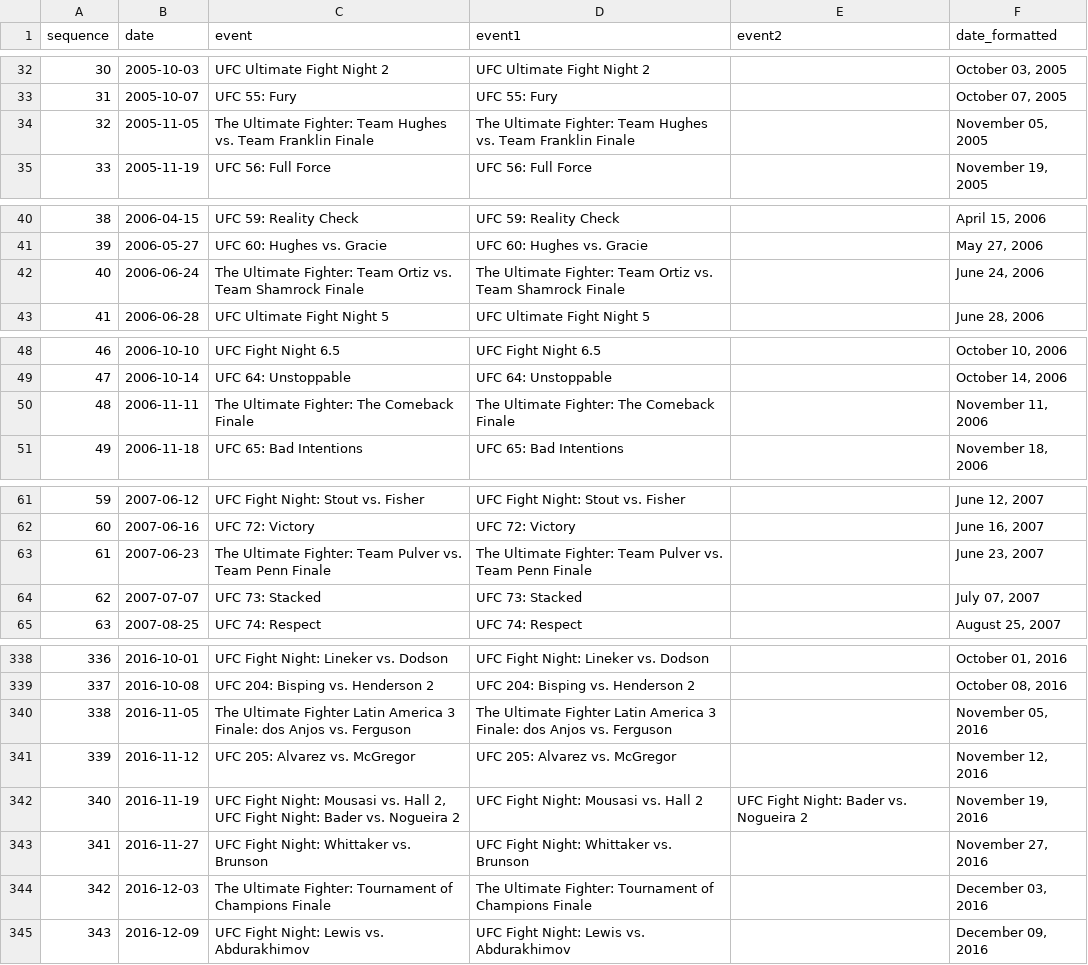
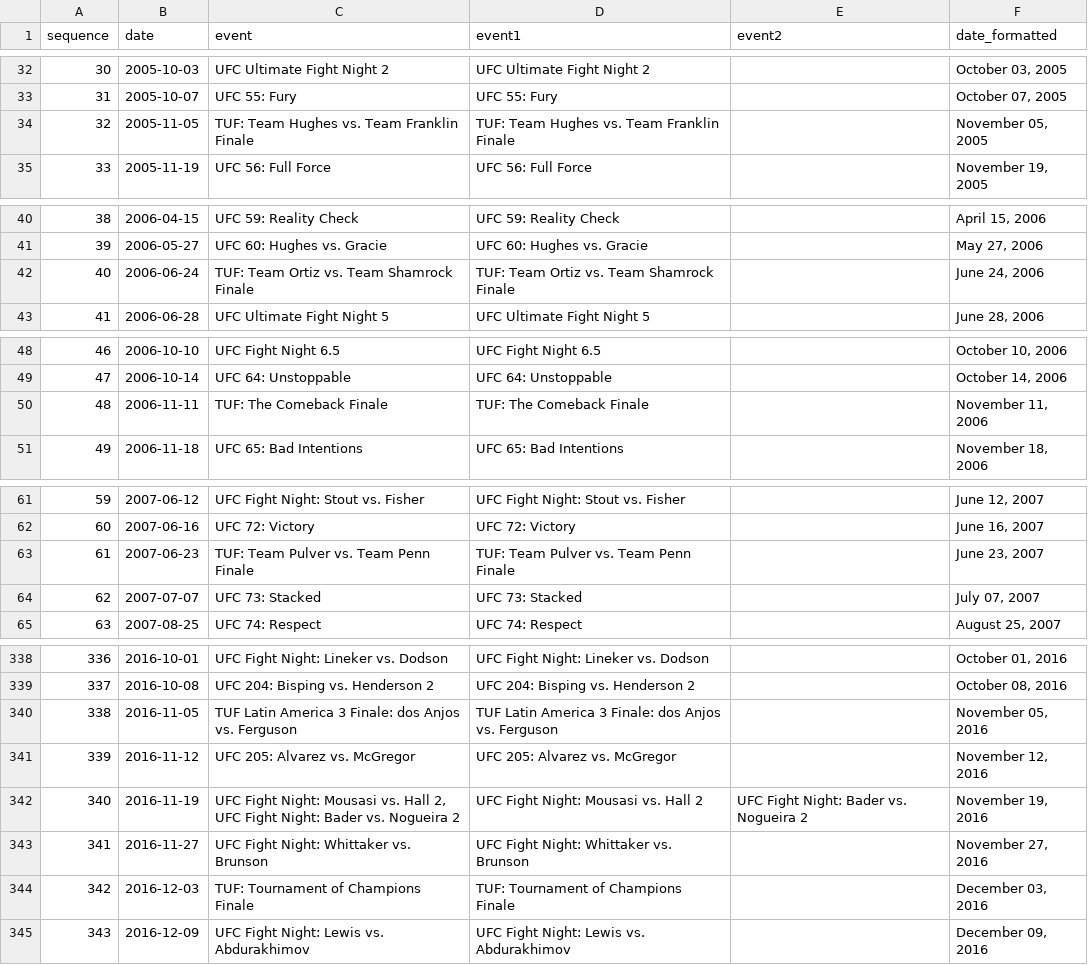
Before and after one commit to cinhui/ufc-bar-chart, a CSV file: sequence.csv, drawn as a sheet; only a part is shown, gaps mark what is left out; the diff covers the shown part only.

```diff
--- a/sequence.csv
+++ b/sequence.csv
@@ -33,3 +33,3 @@ sequence,date,event,event1,event2,date_formatted
 31,2005-10-07,UFC 55: Fury,UFC 55: Fury,,"October 07, 2005"
-32,2005-11-05,The Ultimate Fighter: Team Hughes vs. Team Franklin Finale,The Ultimate Fighter: Team Hughes vs. Team Franklin Finale,,"November 05, 2005"
+32,2005-11-05,TUF: Team Hughes vs. Team Franklin Finale,TUF: Team Hughes vs. Team Franklin Finale,,"November 05, 2005"
 33,2005-11-19,UFC 56: Full Force,UFC 56: Full Force,,"November 19, 2005"
@@ -41,3 +41,3 @@ sequence,date,event,event1,event2,date_formatted
 39,2006-05-27,UFC 60: Hughes vs. Gracie,UFC 60: Hughes vs. Gracie,,"May 27, 2006"
-40,2006-06-24,The Ultimate Fighter: Team Ortiz vs. Team Shamrock Finale,The Ultimate Fighter: Team Ortiz vs. Team Shamrock Finale,,"June 24, 2006"
+40,2006-06-24,TUF: Team Ortiz vs. Team Shamrock Finale,TUF: Team Ortiz vs. Team Shamrock Finale,,"June 24, 2006"
 41,2006-06-28,UFC Ultimate Fight Night 5,UFC Ultimate Fight Night 5,,"June 28, 2006"
@@ -49,3 +49,3 @@ sequence,date,event,event1,event2,date_formatted
 47,2006-10-14,UFC 64: Unstoppable,UFC 64: Unstoppable,,"October 14, 2006"
-48,2006-11-11,The Ultimate Fighter: The Comeback Finale,The Ultimate Fighter: The Comeback Finale,,"November 11, 2006"
+48,2006-11-11,TUF: The Comeback Finale,TUF: The Comeback Finale,,"November 11, 2006"
 49,2006-11-18,UFC 65: Bad Intentions,UFC 65: Bad Intentions,,"November 18, 2006"
@@ -62,3 +62,3 @@ sequence,date,event,event1,event2,date_formatted
 60,2007-06-16,UFC 72: Victory,UFC 72: Victory,,"June 16, 2007"
-61,2007-06-23,The Ultimate Fighter: Team Pulver vs. Team Penn Finale,The Ultimate Fighter: Team Pulver vs. Team Penn Finale,,"June 23, 2007"
+61,2007-06-23,TUF: Team Pulver vs. Team Penn Finale,TUF: Team Pulver vs. Team Penn Finale,,"June 23, 2007"
 62,2007-07-07,UFC 73: Stacked,UFC 73: Stacked,,"July 07, 2007"
@@ -339,3 +339,3 @@ sequence,date,event,event1,event2,date_formatted
 337,2016-10-08,UFC 204: Bisping vs. Henderson 2,UFC 204: Bisping vs. Henderson 2,,"October 08, 2016"
-338,2016-11-05,The Ultimate Fighter Latin America 3 Finale: dos Anjos vs. Ferguson,The Ultimate Fighter Latin America 3 Finale: dos Anjos vs. Ferguson,,"November 05, 2016"
+338,2016-11-05,TUF Latin America 3 Finale: dos Anjos vs. Ferguson,TUF Latin America 3 Finale: dos Anjos vs. Ferguson,,"November 05, 2016"
 339,2016-11-12,UFC 205: Alvarez vs. McGregor,UFC 205: Alvarez vs. McGregor,,"November 12, 2016"
@@ -343,3 +343,3 @@ sequence,date,event,event1,event2,date_formatted
 341,2016-11-27,UFC Fight Night: Whittaker vs. Brunson,UFC Fight Night: Whittaker vs. Brunson,,"November 27, 2016"
-342,2016-12-03,The Ultimate Fighter: Tournament of Champions Finale,The Ultimate Fighter: Tournament of Champions Finale,,"December 03, 2016"
+342,2016-12-03,TUF: Tournament of Champions Finale,TUF: Tournament of Champions Finale,,"December 03, 2016"
 343,2016-12-09,UFC Fight Night: Lewis vs. Abdurakhimov,UFC Fight Night: Lewis vs. Abdurakhimov,,"December 09, 2016"
```
Also changed, not shown: 54 edited cells elsewhere in this file.
